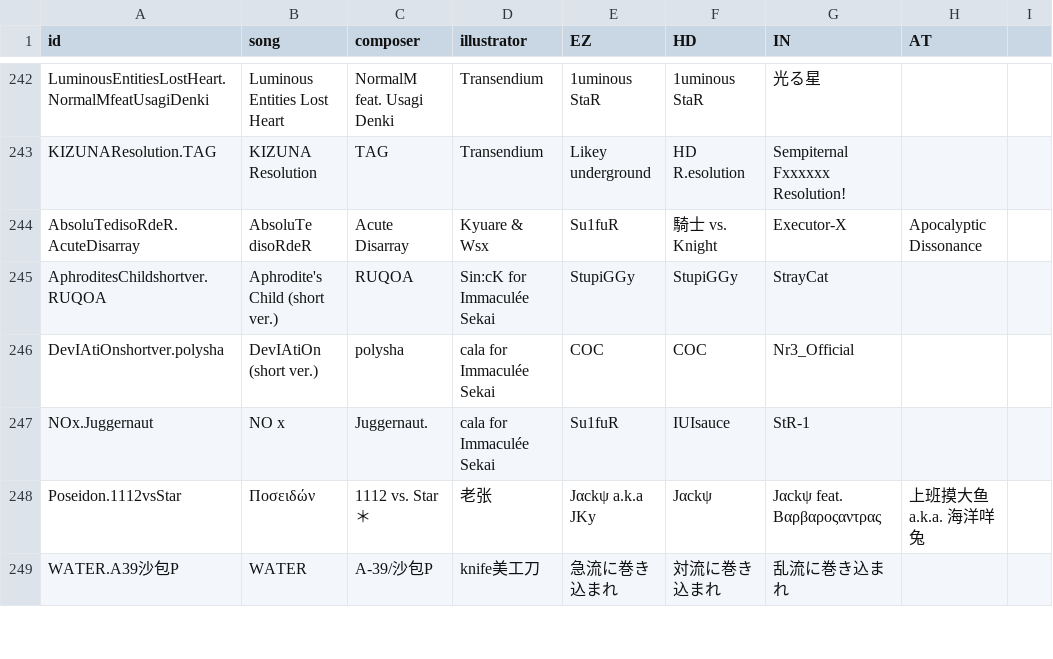
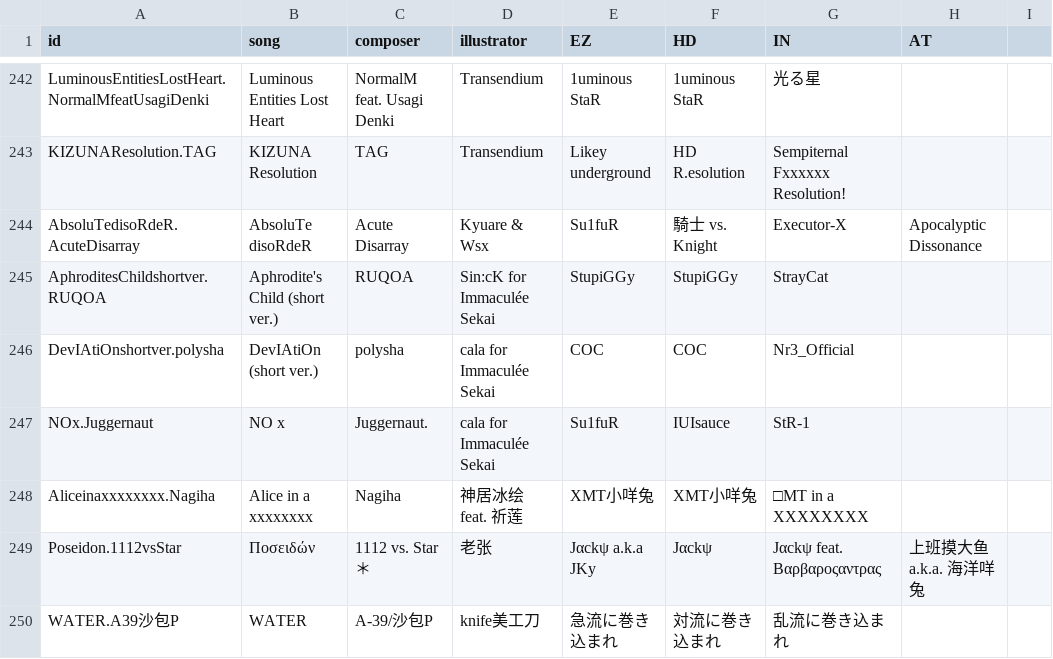
Before and after one commit to Catrong/phi-plugin, a CSV file: resources/info/info.csv, drawn as a sheet; only a part is shown, gaps mark what is left out.

```diff
--- a/resources/info/info.csv
+++ b/resources/info/info.csv
@@ -247,2 +247,3 @@ DevIAtiOnshortver.polysha,DevIAtiOn (short ver.),polysha,cala for Immaculée Sek
 NOx.Juggernaut,NO x,Juggernaut.,cala for Immaculée Sekai,Su1fuR,IUIsauce,StR-1,
+Aliceinaxxxxxxxx.Nagiha,Alice in a xxxxxxxx,Nagiha,神居冰绘 feat. 祈莲,XMT小咩兔,XMT小咩兔,□MT in a XXXXXXXX,
 Poseidon.1112vsStar,Ποσειδών,1112 vs. Star＊,老张,Jαckψ a.k.a JKy,Jαckψ,Jαckψ feat. Βαρβαροςαντρας,上班摸大鱼 a.k.a. 海洋咩兔
```
Also changed, not shown: resources/info/difficulty.csv, 6 other files.
